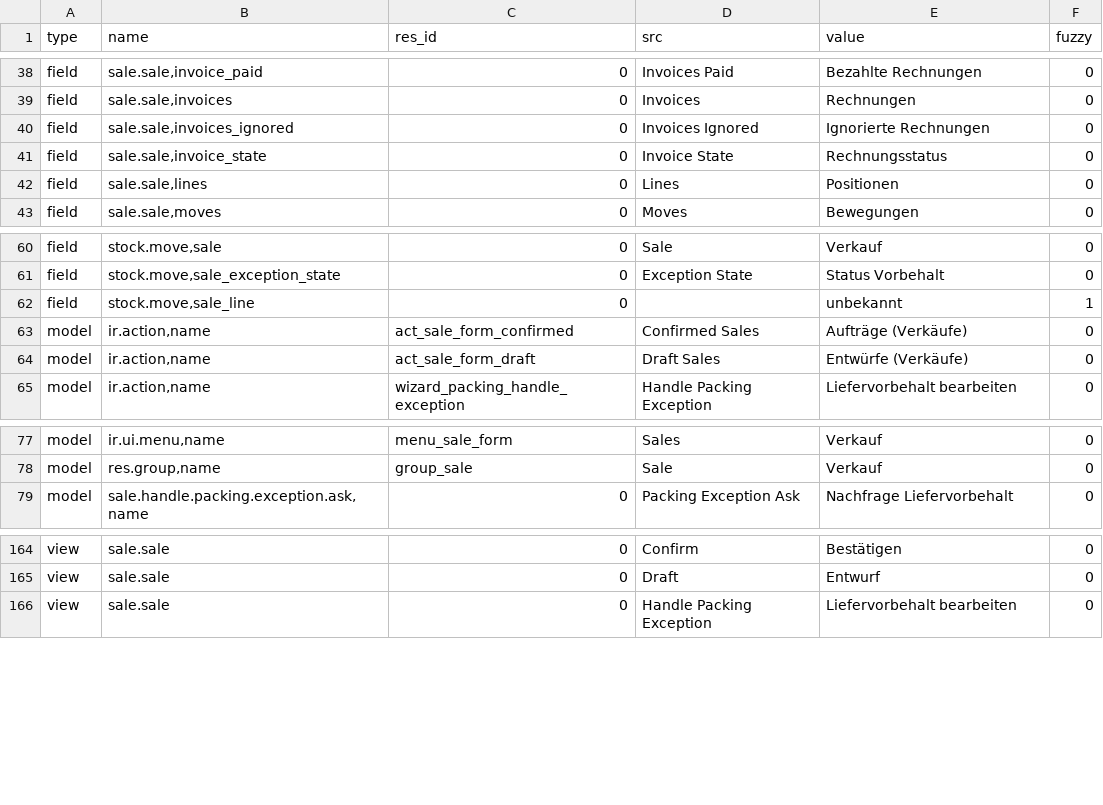
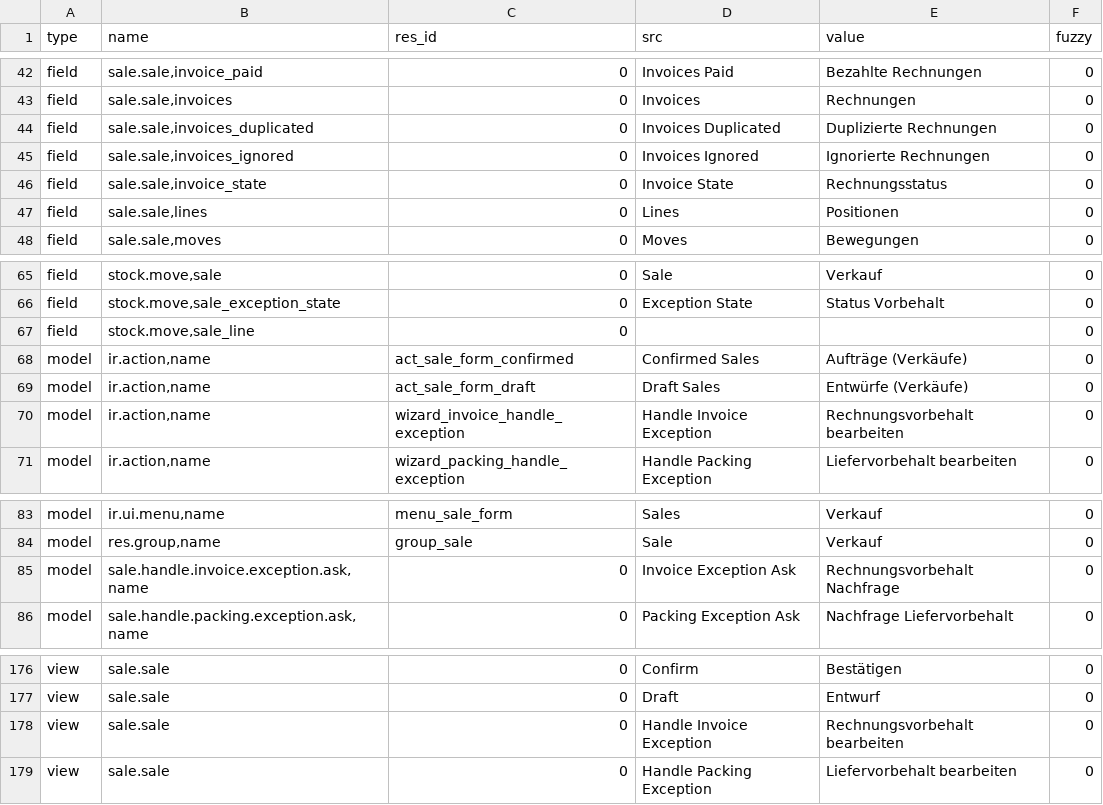
Before and after one commit to bala4901/sale, a CSV file: de_DE.csv, drawn as a sheet; only a part is shown, gaps mark what is left out; the diff covers the shown part only.

```diff
--- a/de_DE.csv
+++ b/de_DE.csv
@@ -39,2 +43,3 @@ field,"sale.sale,invoice_paid",0,Invoices Paid,Bezahlte Rechnungen,0
 field,"sale.sale,invoices",0,Invoices,Rechnungen,0
+field,"sale.sale,invoices_duplicated",0,Invoices Duplicated,Duplizierte Rechnungen,0
 field,"sale.sale,invoices_ignored",0,Invoices Ignored,Ignorierte Rechnungen,0
@@ -61,5 +66,6 @@ field,"stock.move,sale",0,Sale,Verkauf,0
 field,"stock.move,sale_exception_state",0,Exception State,Status Vorbehalt,0
-field,"stock.move,sale_line",0,,unbekannt,1
+field,"stock.move,sale_line",0,,,0
 model,"ir.action,name",act_sale_form_confirmed,Confirmed Sales,Aufträge (Verkäufe),0
 model,"ir.action,name",act_sale_form_draft,Draft Sales,Entwürfe (Verkäufe),0
+model,"ir.action,name",wizard_invoice_handle_exception,Handle Invoice Exception,Rechnungsvorbehalt bearbeiten,0
 model,"ir.action,name",wizard_packing_handle_exception,Handle Packing Exception,Liefervorbehalt bearbeiten,0
@@ -78,2 +84,3 @@ model,"ir.ui.menu,name",menu_sale_form,Sales,Verkauf,0
 model,"res.group,name",group_sale,Sale,Verkauf,0
+model,"sale.handle.invoice.exception.ask,name",0,Invoice Exception Ask,Rechnungsvorbehalt Nachfrage,0
 model,"sale.handle.packing.exception.ask,name",0,Packing Exception Ask,Nachfrage Liefervorbehalt,0
@@ -165,2 +177,3 @@ view,sale.sale,0,Confirm,Bestätigen,0
 view,sale.sale,0,Draft,Entwurf,0
+view,sale.sale,0,Handle Invoice Exception,Rechnungsvorbehalt bearbeiten,0
 view,sale.sale,0,Handle Packing Exception,Liefervorbehalt bearbeiten,0
```
Also changed, not shown: 11 added rows elsewhere in this file.
